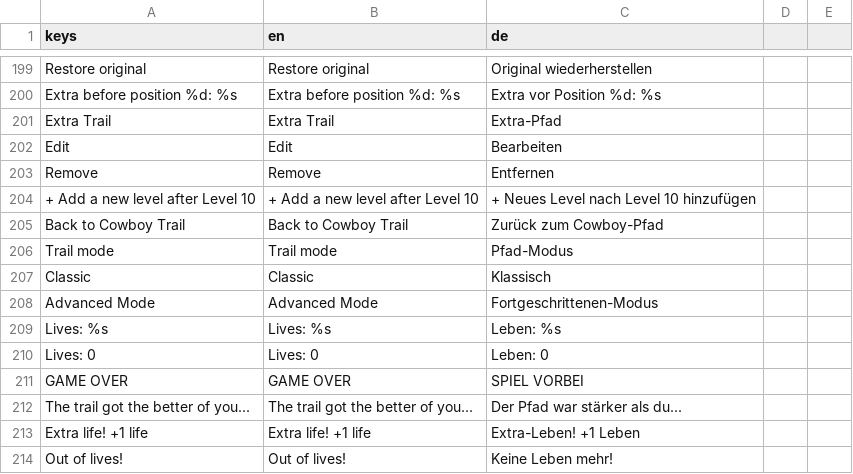
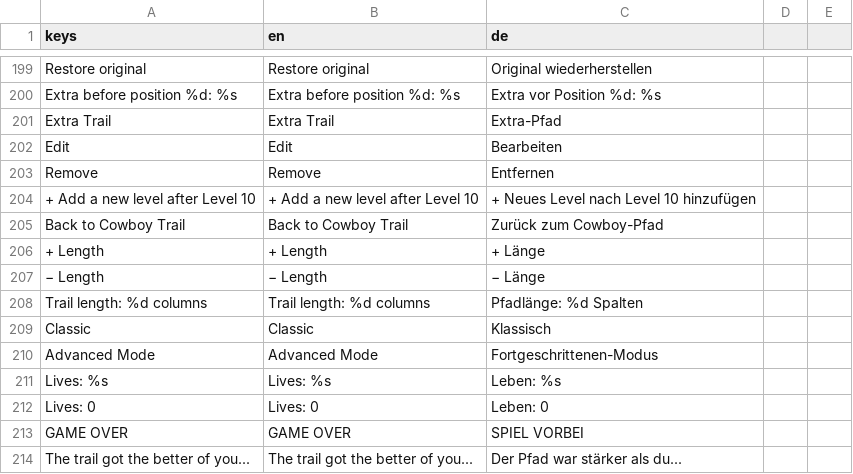
Before and after one commit to stefanObs/first-2d-jump-and-run, a CSV file: assets/i18n/game_text.csv, drawn as a sheet; only a part is shown, gaps mark what is left out; the shorter side is filled out with more unchanged rows; removed rows and columns are numbered as before the commit, all else as after; the diff names each change by its address in the sheet, - before the commit and + after, or states it on an @@ line.

Commit message:
Match workshop default trail length to campaign and fix trail mode dropdown.
New drafts default to 180 columns like built-in levels; the trail editor adds +/− Length controls in 12-column steps. Trail mode dropdown sync is guarded so Classic/Advanced selections apply reliably on empty slots.

```diff
--- a/assets/i18n/game_text.csv
+++ b/assets/i18n/game_text.csv
-row 206: Trail mode | Trail mode | Pfad-Modus
+row 206: + Length | + Length | + Länge
+row 207: − Length | − Length | − Länge
+row 208: Trail length: %d columns | Trail length: %d columns | Pfadlänge: %d Spalten
```
Also changed, not shown: 6 other files.
